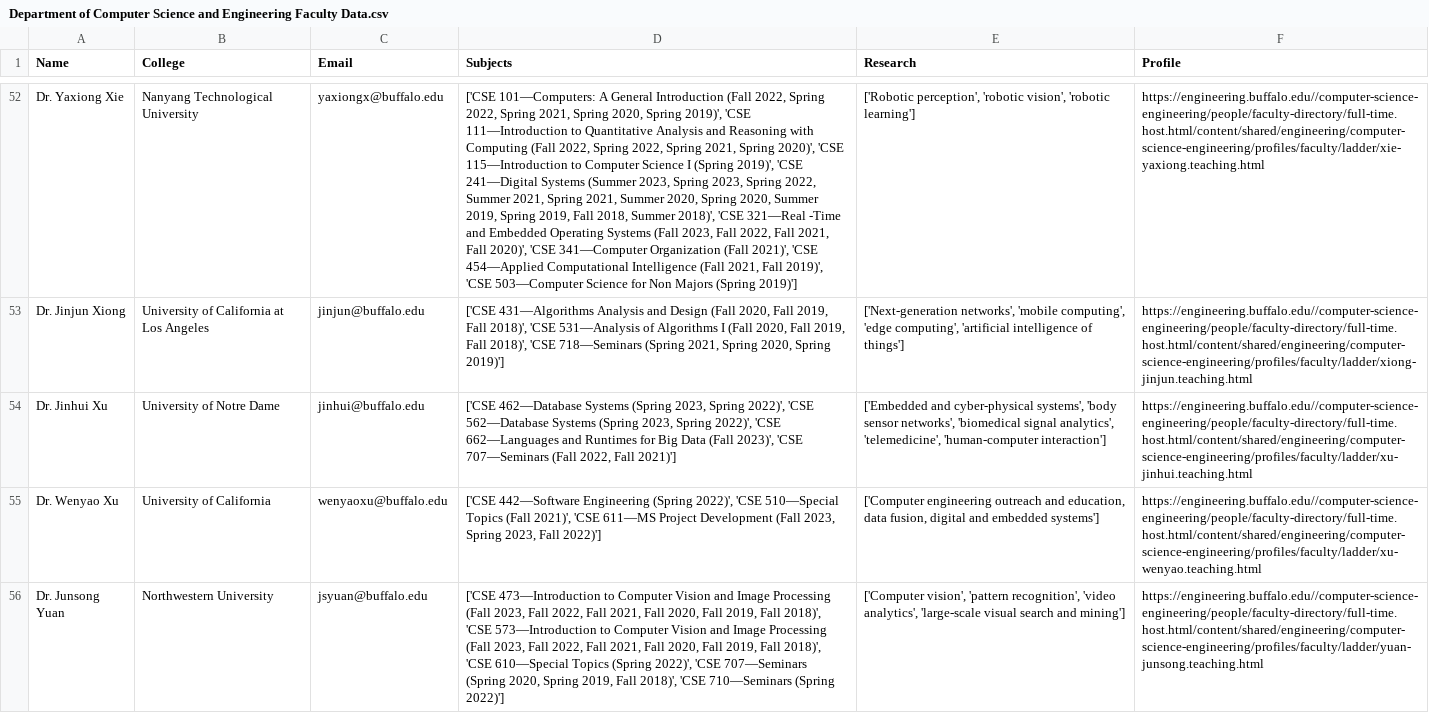
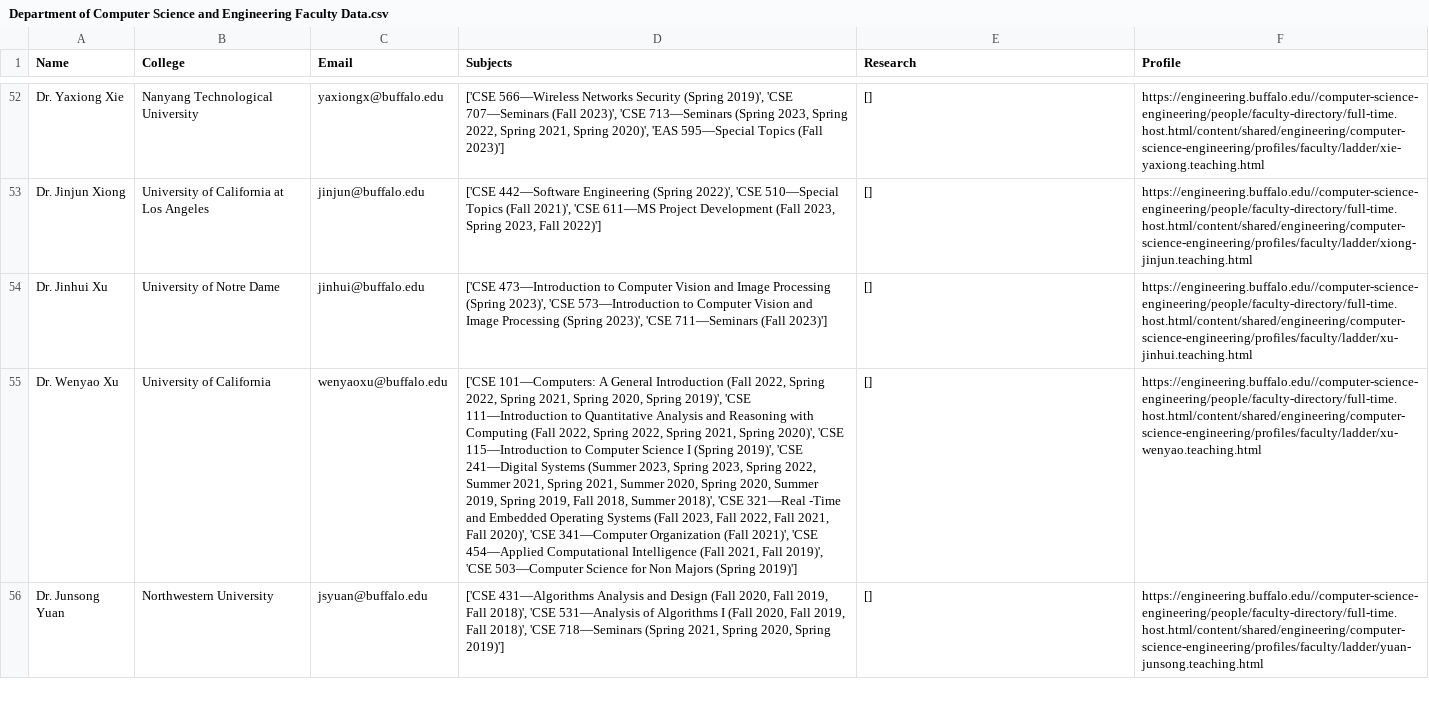
Before and after one commit to pChitral/University-at-Buffalo-Faculty-Web-Scraper, a CSV file: Department of Computer Science and Engineering Faculty Data.csv, drawn as a sheet; only a part is shown, gaps mark what is left out; the diff covers the shown part only; the diff names each change by its address in the sheet, - before the commit and + after, or states it on an @@ line.

```diff
--- a/Department of Computer Science and Engineering Faculty Data.csv
+++ b/Department of Computer Science and Engineering Faculty Data.csv
-D52 (Subjects): ['CSE 101—Computers: A General Introduction (Fall 2022, Spring 2022, Spring 2021, Spring 2020, Spring 2019)', 'CSE 111—Introduction to Quantitative Analysis and Reasoning with Computing (Fall 2022, Spring 2022, Spring 2021, Spring 2020)', 'CSE 115—Introduction to Computer Science I (Spring 2019)', 'CSE 241—Digital Systems (Summer 2023, Spring 2023, Spring 2022, Summer 2021, Spring 2021, Summer 2020, Spring 2020, Summer 2019, Spring 2019, Fall 2018, Summer 2018)', 'CSE 321—Real -Time and Embedded Operating Systems (Fall 2023, Fall 2022, Fall 2021, Fall 2020)', 'CSE 341—Computer Organization (Fall 2021)', 'CSE 454—Applied Computational Intelligence (Fall 2021, Fall 2019)', 'CSE 503—Computer Science for Non Majors (Spring 2019)']
+D52 (Subjects): ['CSE 566—Wireless Networks Security (Spring 2019)', 'CSE 707—Seminars (Fall 2023)', 'CSE 713—Seminars (Spring 2023, Spring 2022, Spring 2021, Spring 2020)', 'EAS 595—Special Topics (Fall 2023)']
-E52 (Research): ['Robotic perception', 'robotic vision', 'robotic learning']
+E52 (Research): []
-D53 (Subjects): ['CSE 431—Algorithms Analysis and Design (Fall 2020, Fall 2019, Fall 2018)', 'CSE 531—Analysis of Algorithms I (Fall 2020, Fall 2019, Fall 2018)', 'CSE 718—Seminars (Spring 2021, Spring 2020, Spring 2019)']
+D53 (Subjects): ['CSE 442—Software Engineering (Spring 2022)', 'CSE 510—Special Topics (Fall 2021)', 'CSE 611—MS Project Development (Fall 2023, Spring 2023, Fall 2022)']
-E53 (Research): ['Next-generation networks', 'mobile computing', 'edge computing', 'artificial intelligence of things']
+E53 (Research): []
-D54 (Subjects): ['CSE 462—Database Systems (Spring 2023, Spring 2022)', 'CSE 562—Database Systems (Spring 2023, Spring 2022)', 'CSE 662—Languages and Runtimes for Big Data (Fall 2023)', 'CSE 707—Seminars (Fall 2022, Fall 2021)']
+D54 (Subjects): ['CSE 473—Introduction to Computer Vision and Image Processing (Spring 2023)', 'CSE 573—Introduction to Computer Vision and Image Processing (Spring 2023)', 'CSE 711—Seminars (Fall 2023)']
-E54 (Research): ['Embedded and cyber-physical systems', 'body sensor networks', 'biomedical signal analytics', 'telemedicine', 'human-computer interaction']
+E54 (Research): []
-D55 (Subjects): ['CSE 442—Software Engineering (Spring 2022)', 'CSE 510—Special Topics (Fall 2021)', 'CSE 611—MS Project Development (Fall 2023, Spring 2023, Fall 2022)']
+D55 (Subjects): ['CSE 101—Computers: A General Introduction (Fall 2022, Spring 2022, Spring 2021, Spring 2020, Spring 2019)', 'CSE 111—Introduction to Quantitative Analysis and Reasoning with Computing (Fall 2022, Spring 2022, Spring 2021, Spring 2020)', 'CSE 115—Introduction to Computer Science I (Spring 2019)', 'CSE 241—Digital Systems (Summer 2023, Spring 2023, Spring 2022, Summer 2021, Spring 2021, Summer 2020, Spring 2020, Summer 2019, Spring 2019, Fall 2018, Summer 2018)', 'CSE 321—Real -Time and Embedded Operating Systems (Fall 2023, Fall 2022, Fall 2021, Fall 2020)', 'CSE 341—Computer Organization (Fall 2021)', 'CSE 454—Applied Computational Intelligence (Fall 2021, Fall 2019)', 'CSE 503—Computer Science for Non Majors (Spring 2019)']
-E55 (Research): ['Computer engineering outreach and education, data fusion, digital and embedded systems']
+E55 (Research): []
-D56 (Subjects): ['CSE 473—Introduction to Computer Vision and Image Processing (Fall 2023, Fall 2022, Fall 2021, Fall 2020, Fall 2019, Fall 2018)', 'CSE 573—Introduction to Computer Vision and Image Processing (Fall 2023, Fall 2022, Fall 2021, Fall 2020, Fall 2019, Fall 2018)', 'CSE 610—Special Topics (Spring 2022)', 'CSE 707—Seminars (Spring 2020, Spring 2019, Fall 2018)', 'CSE 710—Seminars (Spring 2022)']
+D56 (Subjects): ['CSE 431—Algorithms Analysis and Design (Fall 2020, Fall 2019, Fall 2018)', 'CSE 531—Analysis of Algorithms I (Fall 2020, Fall 2019, Fall 2018)', 'CSE 718—Seminars (Spring 2021, Spring 2020, Spring 2019)']
-E56 (Research): ['Computer vision', 'pattern recognition', 'video analytics', 'large-scale visual search and mining']
+E56 (Research): []
```
Also changed, not shown: 98 edited cells elsewhere in this file.
